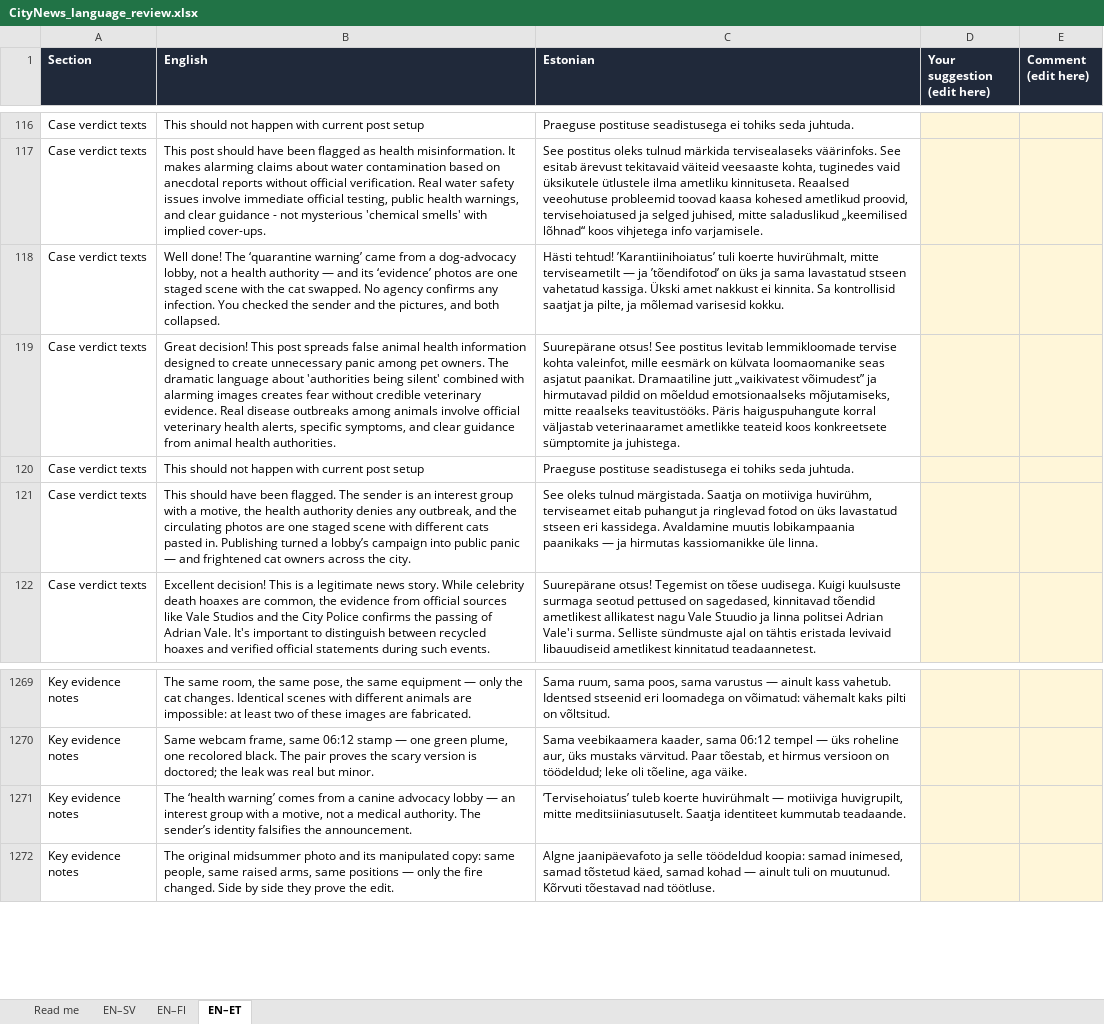
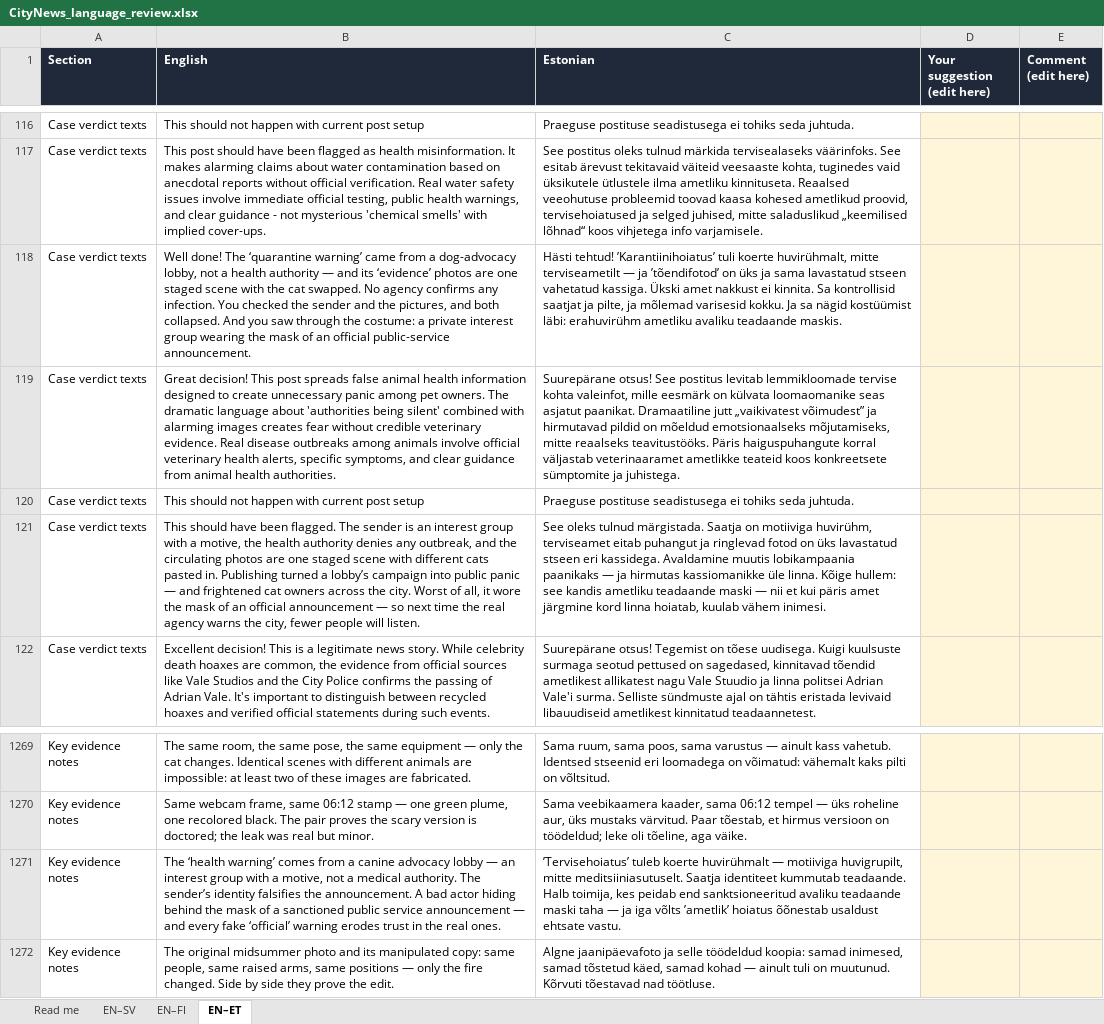
Before and after one commit to StevenBachelder/dove-city-newsroom-1, an Excel workbook: CityNews_language_review.xlsx, sheet EN–ET, drawn as a sheet; only a part is shown, gaps mark what is left out; values as stored, in another font and other column widths than the file's, no borders; the diff names each change by its address in the sheet, - before the commit and + after, or states it on an @@ line.

Commit message:
Hiding behind the mask of public service

```diff
--- a/CityNews_language_review.xlsx (sheet EN–ET)
+++ b/CityNews_language_review.xlsx (sheet EN–ET)
-B118 (English): …both collapsed.
+B118 (English): …both collapsed. And you saw through the costume: a private interest group wearing the mask of an official public-service announcement.
-C118 (Estonian): …varisesid kokku.
+C118 (Estonian): …varisesid kokku. Ja sa nägid kostüümist läbi: erahuvirühm ametliku avaliku teadaande maskis.
-B121 (English): …the city.
+B121 (English): …the city. Worst of all, it wore the mask of an official announcement — so next time the real agency warns the city, fewer people will listen.
-C121 (Estonian): …üle linna.
+C121 (Estonian): …üle linna. Kõige hullem: see kandis ametliku teadaande maski — nii et kui päris amet järgmine kord linna hoiatab, kuulab vähem inimesi.
-B1271 (English): …the announcement.
+B1271 (English): …the announcement. A bad actor hiding behind the mask of a sanctioned public service announcement — and every fake ‘official’ warning erodes trust in the real ones.
-C1271 (Estonian): …kummutab teadaande.
+C1271 (Estonian): …kummutab teadaande. Halb toimija, kes peidab end sanktsioneeritud avaliku teadaande maski taha — ja iga võlts ’ametlik’ hoiatus õõnestab usaldust ehtsate vastu.
```
Also changed, not shown: sheet EN–SV, sheet EN–FI, 13 other files.
